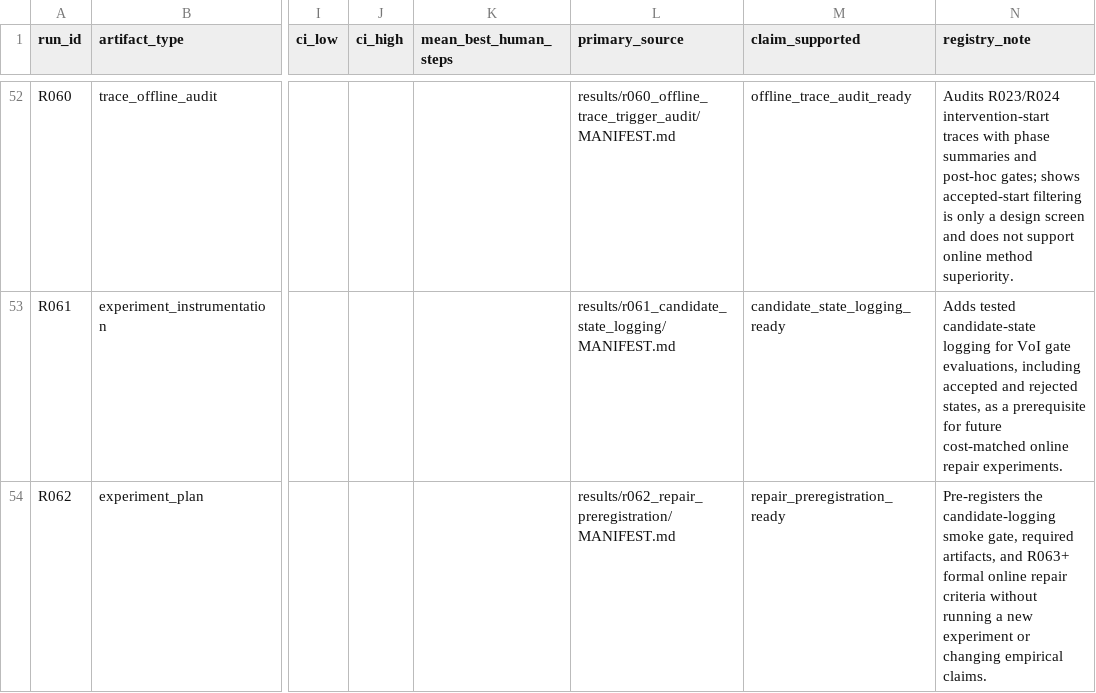
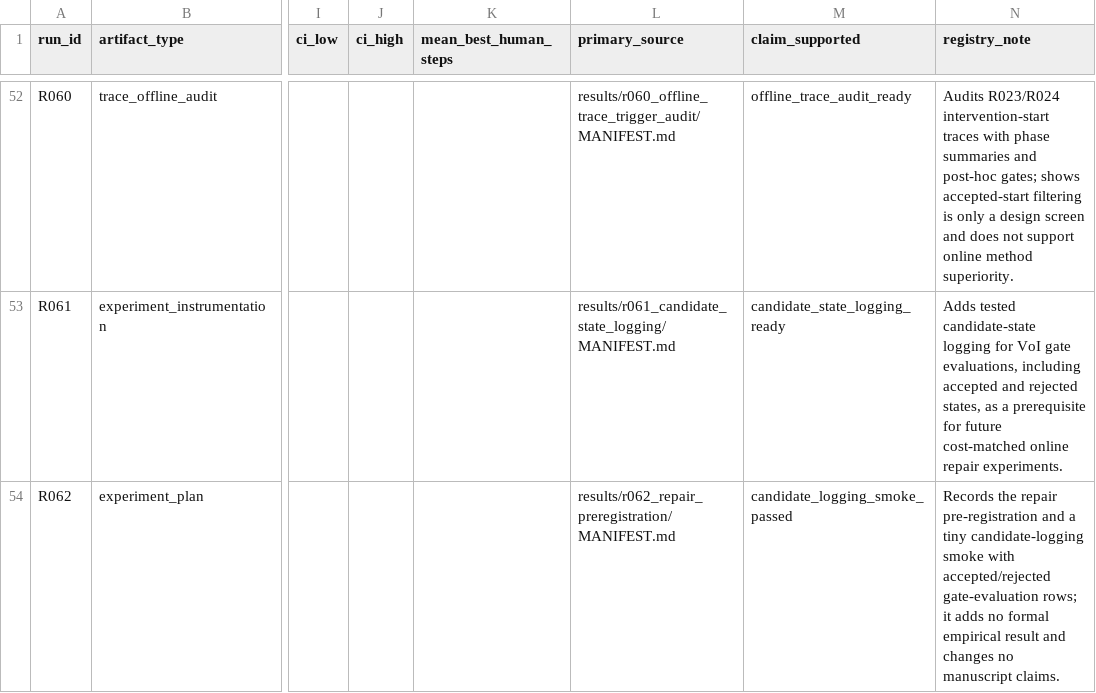
Before and after one commit to yzh423/hil-rl-diagnostics, a CSV file: results/EXPERIMENT_EVIDENCE_REGISTRY.csv, drawn as a sheet; only a part is shown, gaps mark what is left out; the diff names each change by its address in the sheet, - before the commit and + after, or states it on an @@ line.

Commit message:
docs: record R062 candidate logging smoke

```diff
--- a/results/EXPERIMENT_EVIDENCE_REGISTRY.csv
+++ b/results/EXPERIMENT_EVIDENCE_REGISTRY.csv
-M54 (claim_supported): repair_preregistration_ready
+M54 (claim_supported): candidate_logging_smoke_passed
-N54 (registry_note): Pre-registers the candidate-logging smoke gate, required artifacts, and R063+ formal online repair criteria without running a new experiment or changing empirical claims.
+N54 (registry_note): Records the repair pre-registration and a tiny candidate-logging smoke with accepted/rejected gate-evaluation rows; it adds no formal empirical result and changes no manuscript claims.
```
Also changed, not shown: 18 other files.
